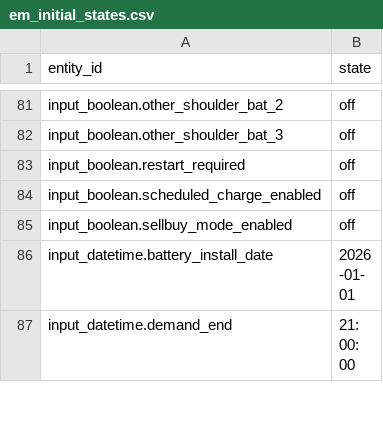
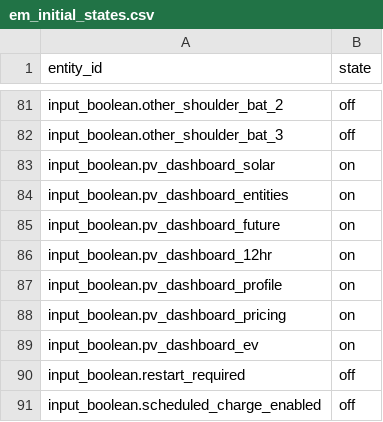
Before and after one commit to saltpool/ha-energymanager, a CSV file: config/em_initial_states.csv, drawn as a sheet; only a part is shown, gaps mark what is left out; the shorter side is filled out with more unchanged rows.

Commit message:
Update em_initial_states.csv

```diff
--- a/config/em_initial_states.csv
+++ b/config/em_initial_states.csv
@@ -82,2 +82,9 @@ input_boolean.other_shoulder_bat_2,off
 input_boolean.other_shoulder_bat_3,off
+input_boolean.pv_dashboard_solar,on
+input_boolean.pv_dashboard_entities,on
+input_boolean.pv_dashboard_future,on
+input_boolean.pv_dashboard_12hr,on
+input_boolean.pv_dashboard_profile,on
+input_boolean.pv_dashboard_pricing,on
+input_boolean.pv_dashboard_ev,on
 input_boolean.restart_required,off
```
